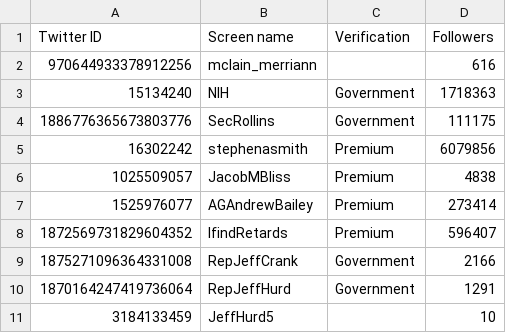
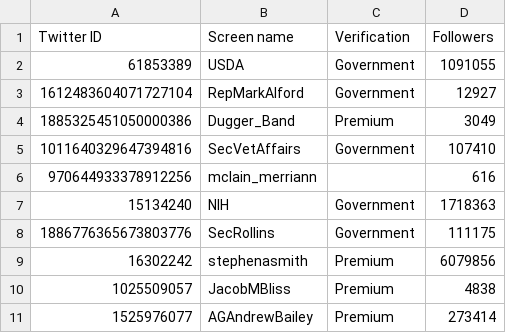
Before and after one commit to travisbrown/fashfollows, a CSV file: data/current/1201670995435646976.csv, drawn as a sheet; only a part is shown; the shorter side is filled out with more unchanged rows.

```diff
--- a/data/current/1201670995435646976.csv
+++ b/data/current/1201670995435646976.csv
@@ -1,2 +1,6 @@
 Twitter ID,Screen name,Verification,Followers
+61853389,USDA,Government,1091055
+1612483604071727104,RepMarkAlford,Government,12927
+1885325451050000386,Dugger_Band,Premium,3049
+1011640329647394816,SecVetAffairs,Government,107410
 970644933378912256,mclain_merriann,,616
```
Also changed, not shown: data/changes/2025-03.csv, data/current/14171401.csv, 7 other files.
